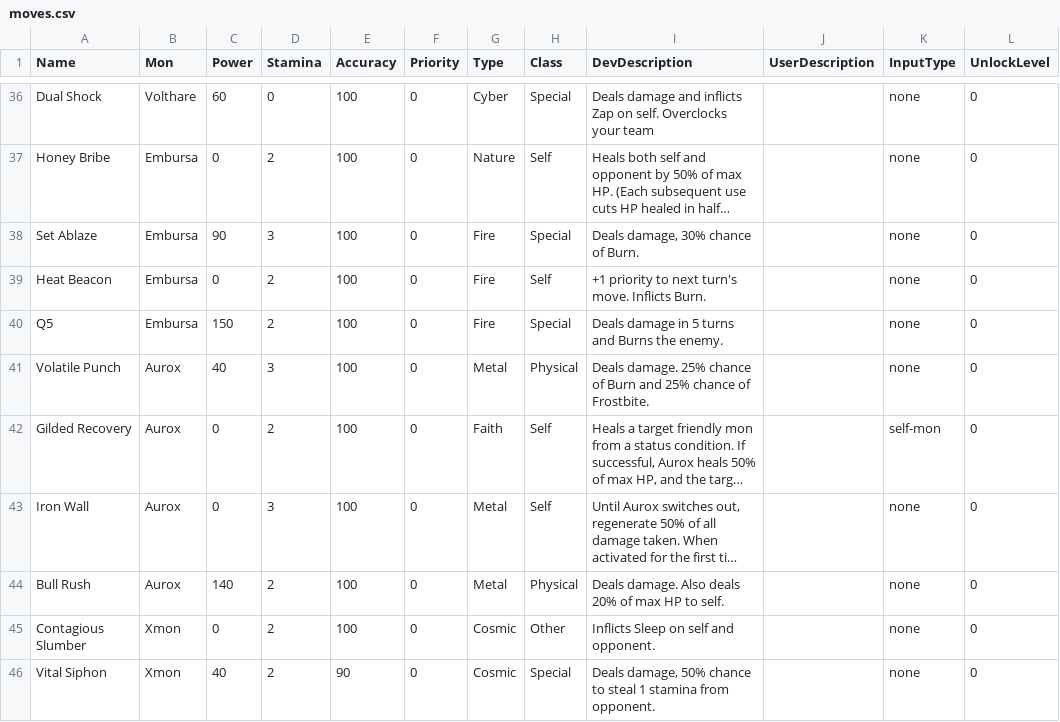
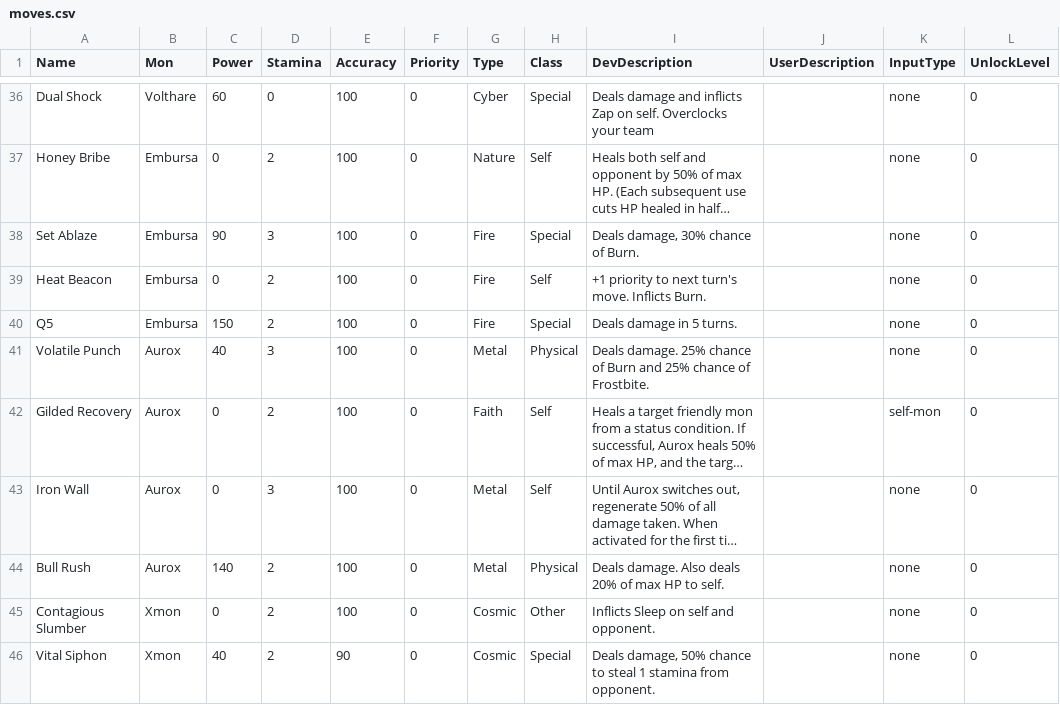
Before and after one commit to stompgg/chomp, a CSV file: drool/moves.csv, drawn as a sheet; only a part is shown, gaps mark what is left out; long unchanged cells end in ….

```diff
--- a/drool/moves.csv
+++ b/drool/moves.csv
@@ -39,3 +39,3 @@ Set Ablaze,Embursa,90,3,100,0,Fire,Special,"Deals damage, 30% chance of Burn.",,
 Heat Beacon,Embursa,0,2,100,0,Fire,Self,+1 priority to next turn's move. Inflicts Burn.,,none,0
-Q5,Embursa,150,2,100,0,Fire,Special,Deals damage in 5 turns and Burns the enemy.,,none,0
+Q5,Embursa,150,2,100,0,Fire,Special,Deals damage in 5 turns.,,none,0
 Volatile Punch,Aurox,40,3,100,0,Metal,Physical,Deals damage. 25% chance of Burn and 25% chance of Frostbite.,,none,0
```
Also changed, not shown: drool/abilities.csv, 14 other files.
